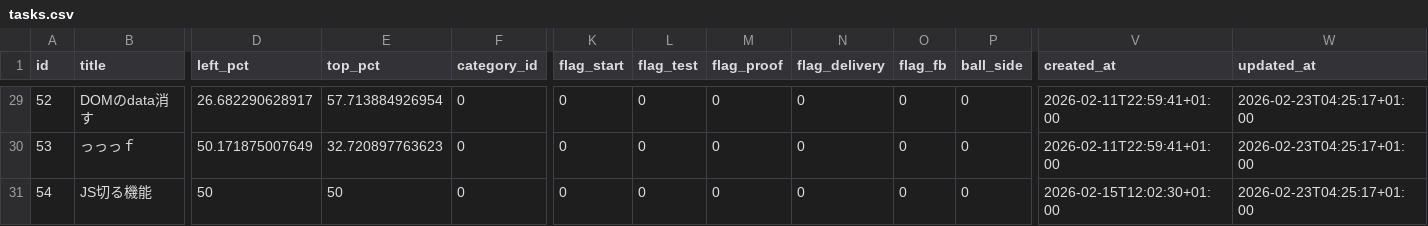
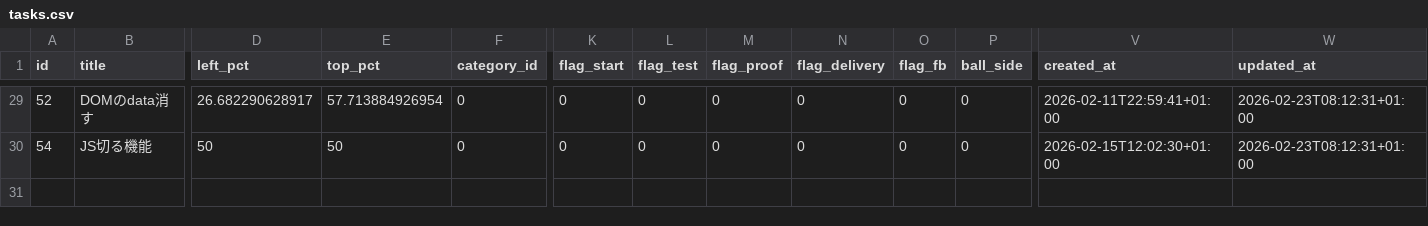
Before and after one commit to ryogaktm/todo, a CSV file: data/tasks.csv, drawn as a sheet; only a part is shown, gaps mark what is left out; removed rows and columns are numbered as before the commit, all else as after; rows hold the shown columns only; the diff covers the shown part only; the diff names each change by its address in the sheet, - before the commit and + after, or states it on an @@ line.

```diff
--- a/data/tasks.csv
+++ b/data/tasks.csv
-W29 (updated_at): 2026-02-23T04:25:17+01:00
+W29 (updated_at): 2026-02-23T08:12:31+01:00
-row 30: 53 | っっっｆ | 50.171875007649 | 32.720897763623 | 0 | 0 | 0 | 0 | 0 | 0 | 0 | 2026-02-11T22:59:41+01:00 | 2026-02-23T04:25:17+01:00
-W30 (updated_at): 2026-02-23T04:25:17+01:00
+W30 (updated_at): 2026-02-23T08:12:31+01:00
```
Also changed, not shown: 48 edited cells elsewhere in this file, 4 other files.
